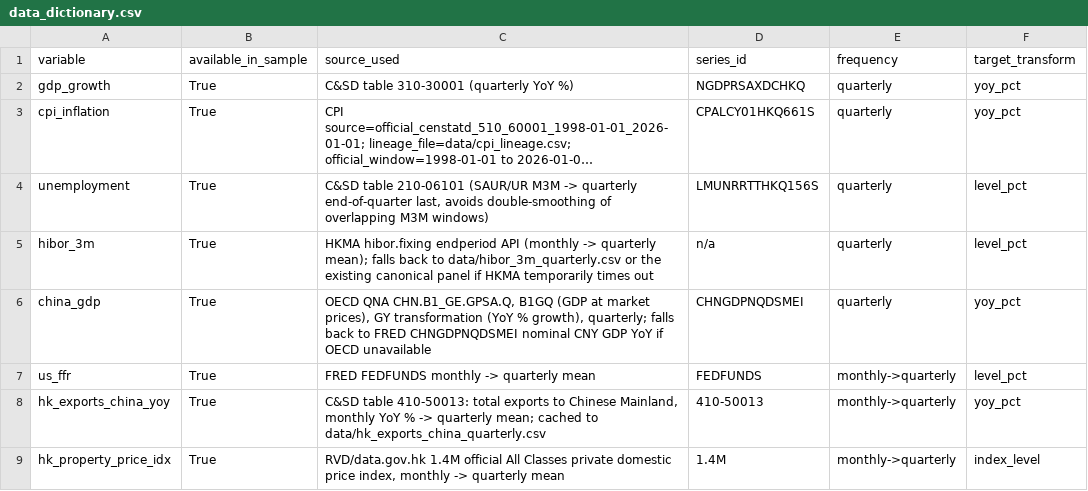
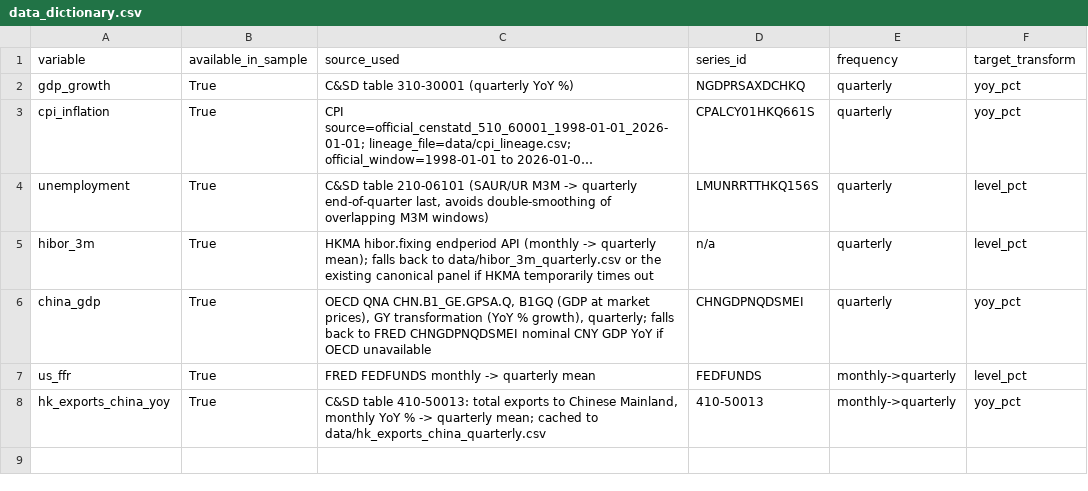
Before and after one commit to 4minutes-chung/Hong-Kong, a CSV file: output/data_dictionary.csv, drawn as a sheet; long unchanged cells end in ….

```diff
--- a/output/data_dictionary.csv
+++ b/output/data_dictionary.csv
@@ -8,2 +8 @@ us_ffr,True,FRED FEDFUNDS monthly -> quarterly mean,FEDFUNDS,monthly->quarterly,
 hk_exports_china_yoy,True,"C&SD table 410-50013: total exports to Chinese Mainland, monthly YoY % -> quarterly mean; cached to data/hk_exports_china_quarterly.csv",410-50013,monthly->quarterly,yoy_pct
-hk_property_price_idx,True,"RVD/data.gov.hk 1.4M official All Classes private domestic price index, monthly -> quarterly mean",1.4M,monthly->quarterly,index_level
```
Also changed, not shown: data/hk_macro_quarterly.csv, output/fevd_table.csv, 25 other files.
